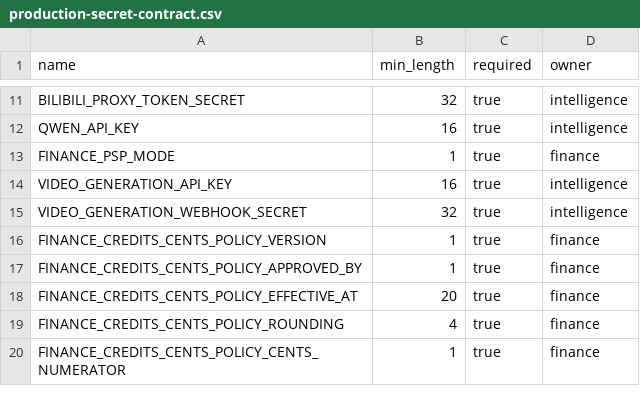
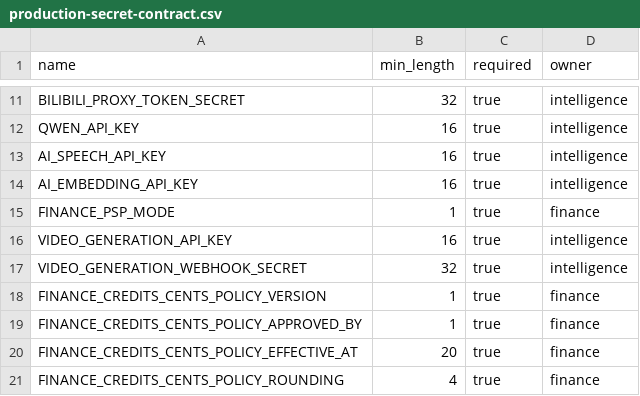
Before and after one commit to LXHeart/y-1, a CSV file: deploy/security/production-secret-contract.csv, drawn as a sheet; only a part is shown, gaps mark what is left out; the shorter side is filled out with more unchanged rows; the diff names each change by its address in the sheet, - before the commit and + after, or states it on an @@ line.

Commit message:
feat(intelligence): add production speech and embedding providers

```diff
--- a/deploy/security/production-secret-contract.csv
+++ b/deploy/security/production-secret-contract.csv
+row 13: AI_SPEECH_API_KEY | 16 | true | intelligence
+row 14: AI_EMBEDDING_API_KEY | 16 | true | intelligence
```
Also changed, not shown: 46 other files.
